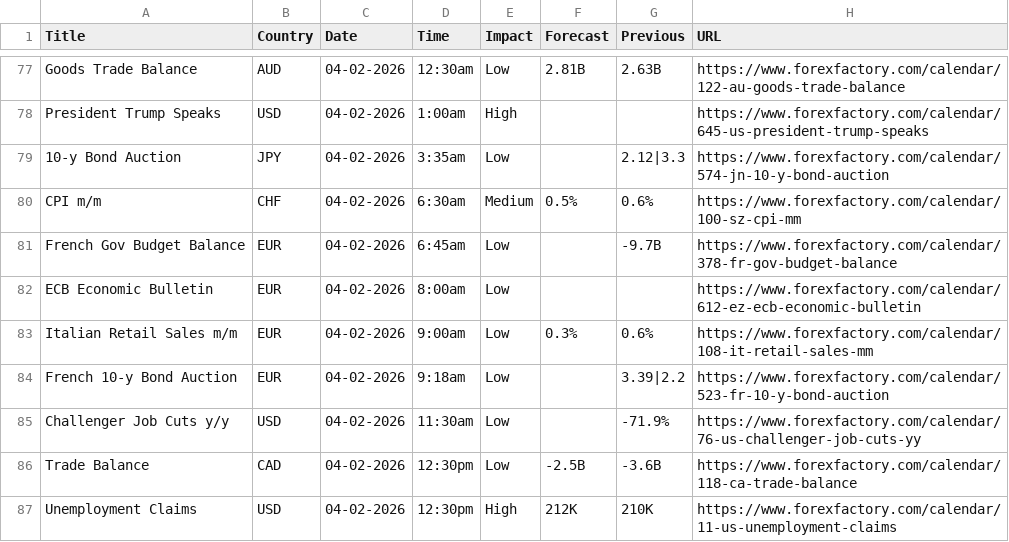
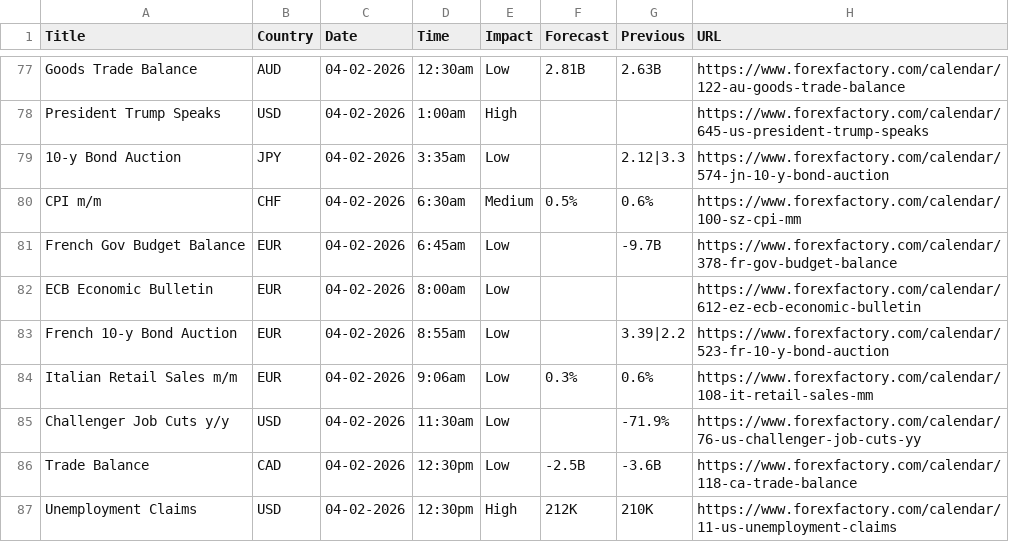
Before and after one commit to CryptoGamerDev/forex-calendar-data, a CSV file: forex_data_raw.csv, drawn as a sheet; only a part is shown, gaps mark what is left out.

```diff
--- a/forex_data_raw.csv
+++ b/forex_data_raw.csv
@@ -82,4 +82,4 @@ French Gov Budget Balance,EUR,04-02-2026,6:45am,Low,,-9.7B,https://www.forexfact
 ECB Economic Bulletin,EUR,04-02-2026,8:00am,Low,,,https://www.forexfactory.com/calendar/612-ez-ecb-economic-bulletin
-Italian Retail Sales m/m,EUR,04-02-2026,9:00am,Low,0.3%,0.6%,https://www.forexfactory.com/calendar/108-it-retail-sales-mm
-French 10-y Bond Auction,EUR,04-02-2026,9:18am,Low,,3.39|2.2,https://www.forexfactory.com/calendar/523-fr-10-y-bond-auction
+French 10-y Bond Auction,EUR,04-02-2026,8:55am,Low,,3.39|2.2,https://www.forexfactory.com/calendar/523-fr-10-y-bond-auction
+Italian Retail Sales m/m,EUR,04-02-2026,9:06am,Low,0.3%,0.6%,https://www.forexfactory.com/calendar/108-it-retail-sales-mm
 Challenger Job Cuts y/y,USD,04-02-2026,11:30am,Low,,-71.9%,https://www.forexfactory.com/calendar/76-us-challenger-job-cuts-yy
```
Also changed, not shown: forex_data_simple.csv.
